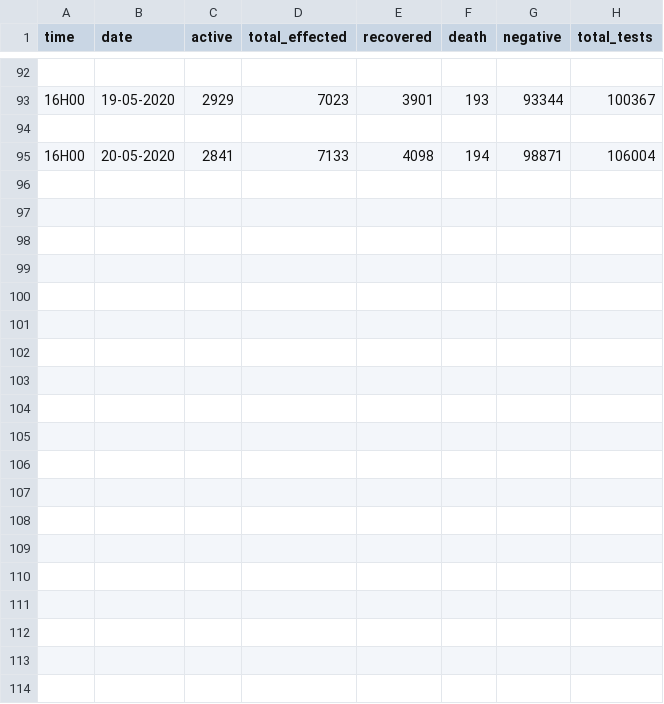
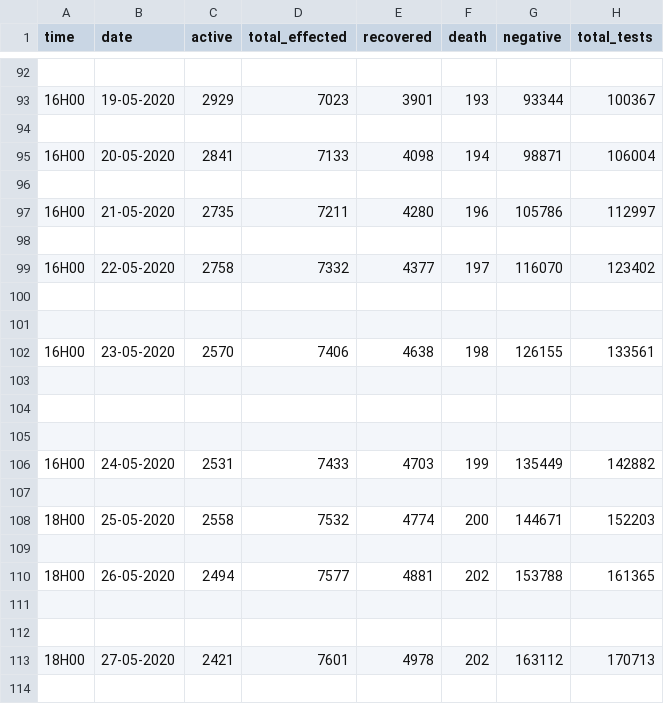
Before and after one commit to yyrryy/covData, a CSV file: covdata.csv, drawn as a sheet; only a part is shown, gaps mark what is left out; the diff covers the shown part only.

Commit message:
Update covdata.csv

```diff
--- a/covdata.csv
+++ b/covdata.csv
@@ -95 +95,20 @@
 16H00,20-05-2020,2841,7133,4098,194,98871,106004
+
+16H00,21-05-2020,2735,7211,4280,196,105786,112997
+
+16H00,22-05-2020,2758,7332,4377,197,116070,123402
+
+
+16H00,23-05-2020,2570,7406,4638,198,126155,133561
+
+
+
+16H00,24-05-2020,2531,7433,4703,199,135449,142882
+
+18H00,25-05-2020,2558,7532,4774,200,144671,152203
+
+18H00,26-05-2020,2494,7577,4881,202,153788,161365
+
+
+18H00,27-05-2020,2421,7601,4978,202,163112,170713
+
```
Also changed, not shown: 11 added rows elsewhere in this file.
